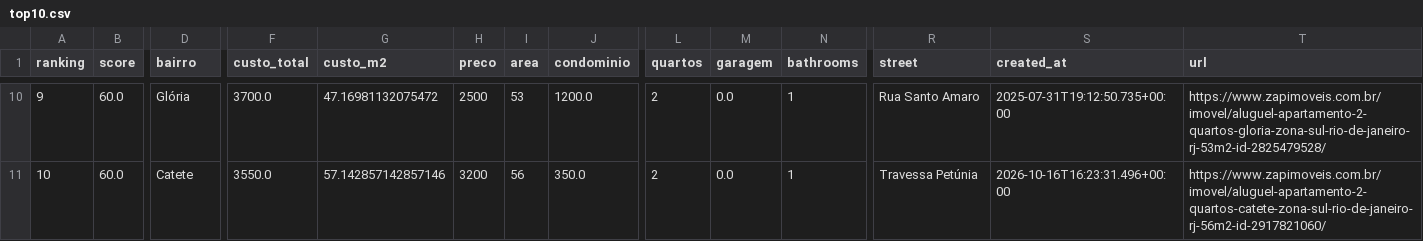
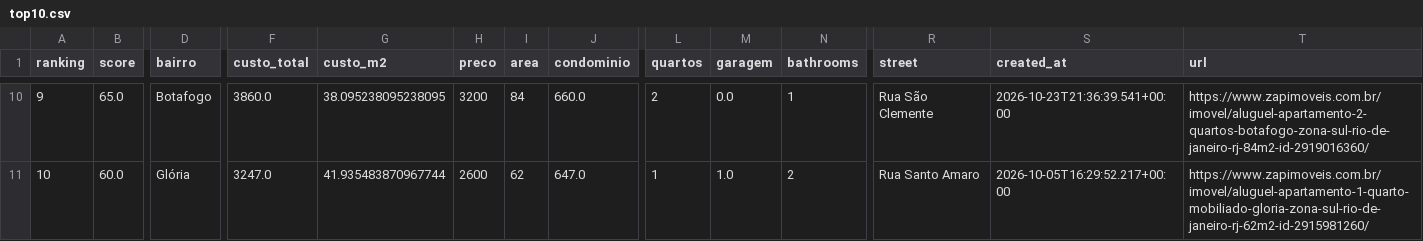
Before and after one commit to DboechatM/RentHunter, a CSV file: data/zap/top/top10.csv, drawn as a sheet; only a part is shown, gaps mark what is left out; the diff covers the shown part only; the diff names each change by its address in the sheet, - before the commit and + after, or states it on an @@ line.

```diff
--- a/data/zap/top/top10.csv
+++ b/data/zap/top/top10.csv
-B10 (score): 60.0
+B10 (score): 65.0
-D10 (bairro): Glória
+D10 (bairro): Botafogo
-F10 (custo_total): 3700.0
+F10 (custo_total): 3860.0
-G10 (custo_m2): 47.16981132075472
+G10 (custo_m2): 38.095238095238095
-H10 (preco): 2500
+H10 (preco): 3200
-I10 (area): 53
+I10 (area): 84
-J10 (condominio): 1200.0
+J10 (condominio): 660.0
-R10 (street): Rua Santo Amaro
+R10 (street): Rua São Clemente
-S10 (created_at): 2025-07-31T19:12:50.735+00:00
+S10 (created_at): 2026-10-23T21:36:39.541+00:00
-T10 (url): https://www.zapimoveis.com.br/imovel/aluguel-apartamento-2-quartos-gloria-zona-sul-rio-de-janeiro-rj-53m2-id-2825479528/
+T10 (url): https://www.zapimoveis.com.br/imovel/aluguel-apartamento-2-quartos-botafogo-zona-sul-rio-de-janeiro-rj-84m2-id-2919016360/
-D11 (bairro): Catete
+D11 (bairro): Glória
-F11 (custo_total): 3550.0
+F11 (custo_total): 3247.0
-G11 (custo_m2): 57.142857142857146
+G11 (custo_m2): 41.935483870967744
-H11 (preco): 3200
+H11 (preco): 2600
-I11 (area): 56
+I11 (area): 62
-J11 (condominio): 350.0
+J11 (condominio): 647.0
-L11 (quartos): 2
+L11 (quartos): 1
-M11 (garagem): 0.0
+M11 (garagem): 1.0
-N11 (bathrooms): 1
+N11 (bathrooms): 2
-R11 (street): Travessa Petúnia
+R11 (street): Rua Santo Amaro
-S11 (created_at): 2026-10-16T16:23:31.496+00:00
+S11 (created_at): 2026-10-05T16:29:52.217+00:00
-T11 (url): https://www.zapimoveis.com.br/imovel/aluguel-apartamento-2-quartos-catete-zona-sul-rio-de-janeiro-rj-56m2-id-2917821060/
+T11 (url): https://www.zapimoveis.com.br/imovel/aluguel-apartamento-1-quarto-mobiliado-gloria-zona-sul-rio-de-janeiro-rj-62m2-id-2915981260/
```
Also changed, not shown: 63 edited cells elsewhere in this file, 3 other files.
